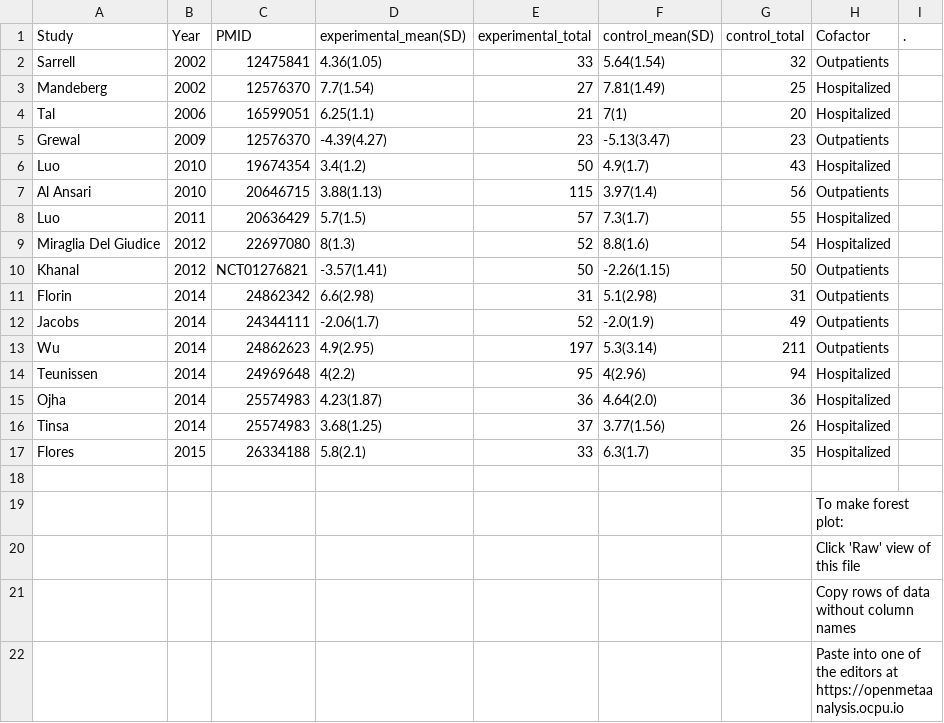
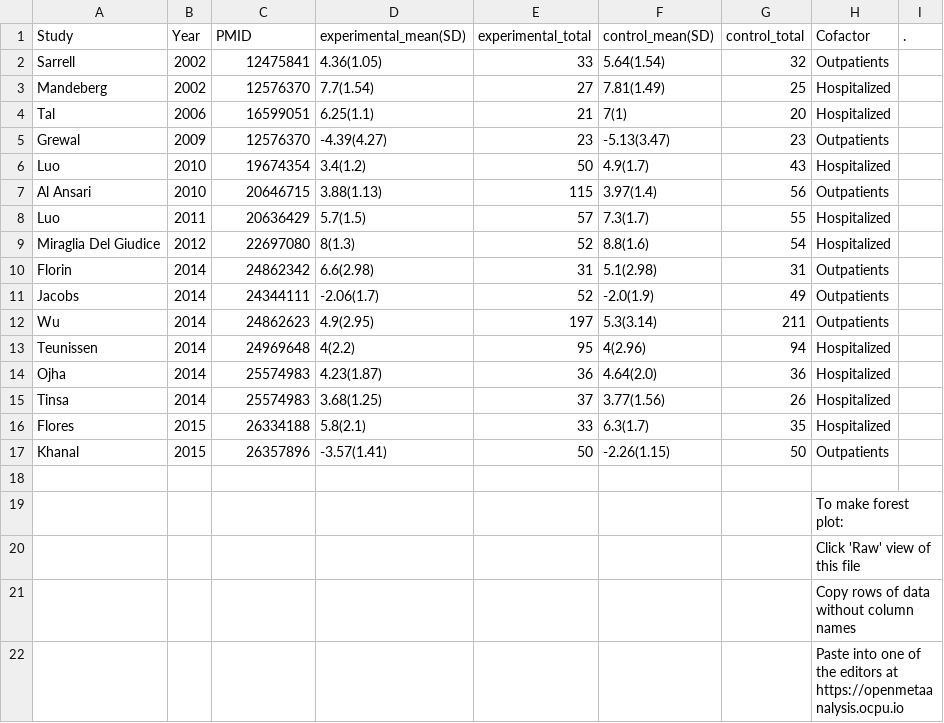
Before and after one commit to openMetaAnalysis/Hypertonic-Saline-for-Bronchiolitis, a CSV file: data/Nebulised hypertonic saline solution for reducing symptom scores in acute bronchiolitis in infants by clinical site.csv, drawn as a sheet; removed rows and columns are numbered as before the commit, all else as after; the diff names each change by its address in the sheet, - before the commit and + after, or states it on an @@ line.

Commit message:
Updated Khanal NCT01276821 to PMID 26357896

```diff
--- a/data/Nebulised hypertonic saline solution for reducing symptom scores in acute bronchiolitis in infants by clinical site.csv
+++ b/data/Nebulised hypertonic saline solution for reducing symptom scores in acute bronchiolitis in infants by clinical site.csv
-row 10: Khanal | 2012 | NCT01276821 | -3.57(1.41) | 50 | -2.26(1.15) | 50 | Outpatients
+row 17: Khanal | 2015 | 26357896 | -3.57(1.41) | 50 | -2.26(1.15) | 50 | Outpatients
```
Also changed, not shown: data/Nebulised hypertonic saline solution for reducing symptom scores in acute bronchiolitis in infants by dosing.csv.
